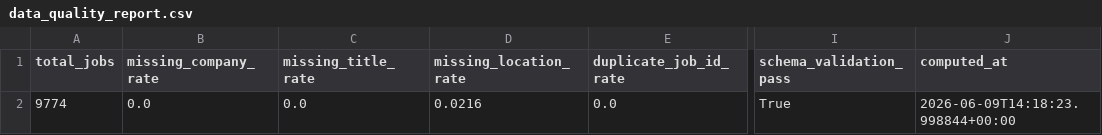
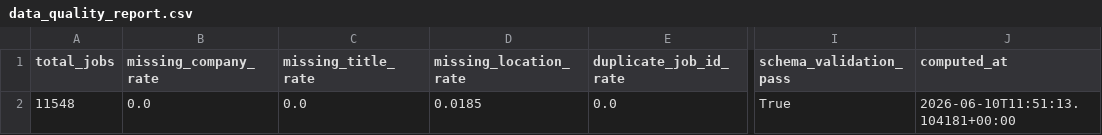
Before and after one commit to ritesh8303/dataforge, a CSV file: data/gold/data_quality_report.csv, drawn as a sheet; only a part is shown, gaps mark what is left out; the diff names each change by its address in the sheet, - before the commit and + after, or states it on an @@ line.

Commit message:
Stabilize production pipeline after audit findings.
Align Gold KPI counts on filtered active jobs, standardize remote filtering on work_style, cap Jobs API payload size, improve Berlin company extraction and Parquet compatibility, refresh Gold snapshots, and update docs for the 5-source architecture.

```diff
--- a/data/gold/data_quality_report.csv
+++ b/data/gold/data_quality_report.csv
-A2 (total_jobs): 9774
+A2 (total_jobs): 11548
-D2 (missing_location_rate): 0.0216
+D2 (missing_location_rate): 0.0185
-J2 (computed_at): 2026-06-09T14:18:23.998844+00:00
+J2 (computed_at): 2026-06-10T11:51:13.104181+00:00
```
Also changed, not shown: 7 other files.
